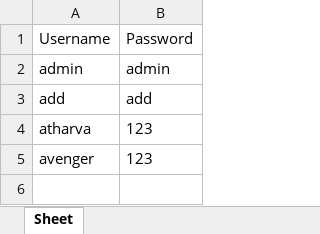
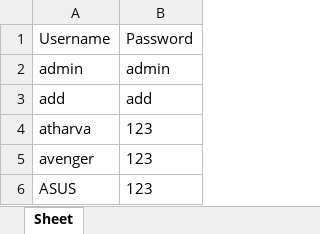
Before and after one commit to atharvaansingkar/Vision-System-Panel-Inspection, an Excel workbook: static/users.xlsx, sheet Sheet, drawn as a sheet; values as stored, in another font and other column widths than the file's, no borders; the diff names each change by its address in the sheet, - before the commit and + after, or states it on an @@ line.

```diff
--- a/static/users.xlsx (sheet Sheet)
+++ b/static/users.xlsx (sheet Sheet)
+row 6: ASUS | 123
```
Also changed, not shown: 7 other files.
